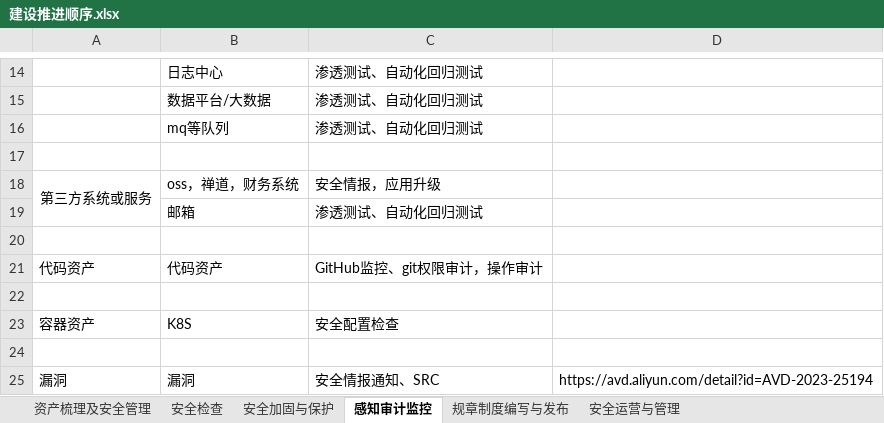
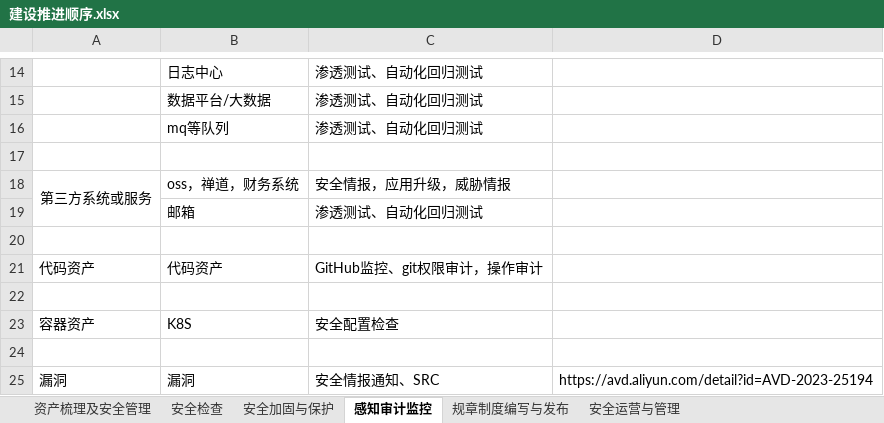
Before and after one commit to scopion/devsecops, an Excel workbook: 建设推进顺序.xlsx, sheet 感知审计监控, drawn as a sheet; only a part is shown, gaps mark what is left out; values as stored, in another font and other column widths than the file's, no borders; the diff names each change by its address in the sheet, - before the commit and + after, or states it on an @@ line.

```diff
--- a/建设推进顺序.xlsx (sheet 感知审计监控)
+++ b/建设推进顺序.xlsx (sheet 感知审计监控)
-C18: 安全情报，应用升级
+C18: 安全情报，应用升级，威胁情报
```
Also changed, not shown: sheet 安全运营与管理, sheet 安全加固与保护.
